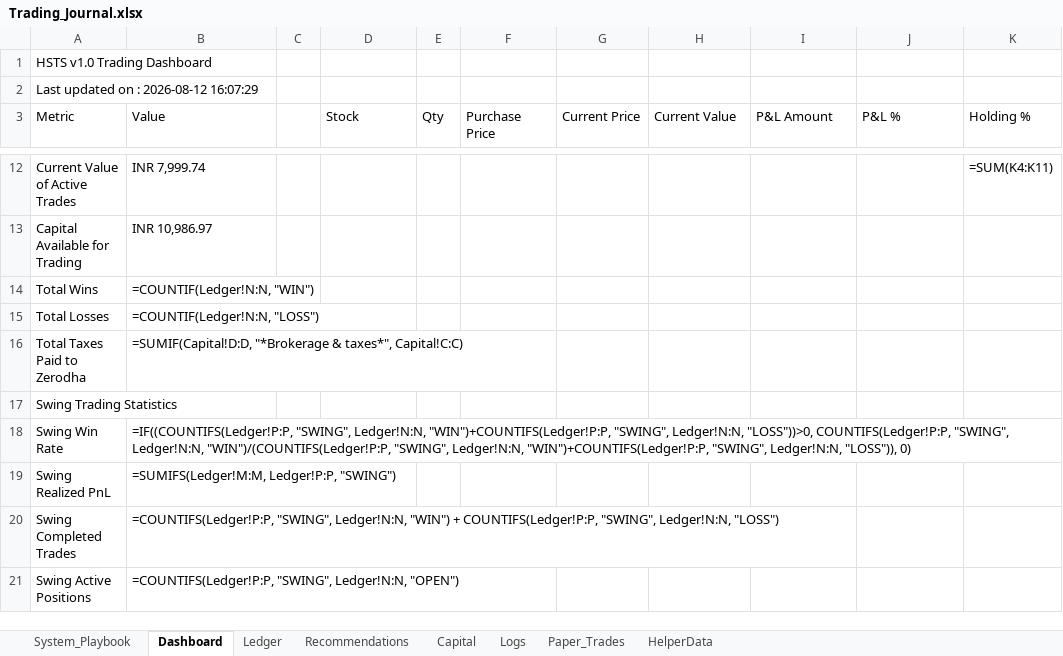
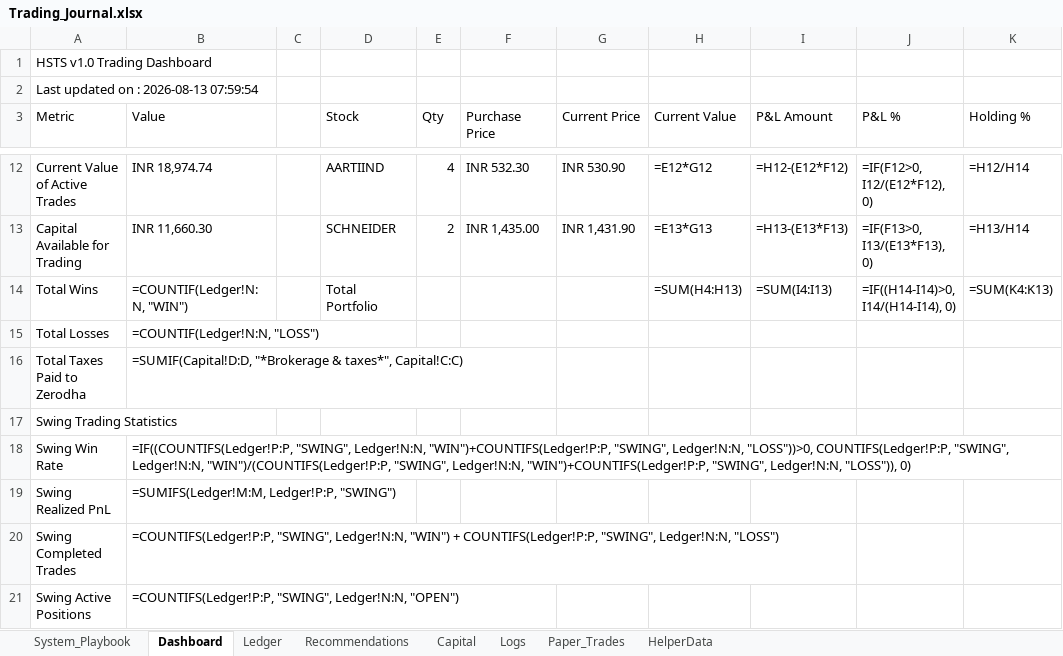
Before and after one commit to SyedTousifMasood/HalaalTrading, an Excel workbook: Trading_Journal.xlsx, sheet Dashboard, drawn as a sheet; only a part is shown, gaps mark what is left out; values as stored, in another font and other column widths than the file's, no cell formats; formulas without a stored value are shown as written; charts and pictures not drawn; the diff covers the shown part only; the diff names each change by its address in the sheet, - before the commit and + after, or states it on an @@ line.

```diff
--- a/Trading_Journal.xlsx (sheet Dashboard)
+++ b/Trading_Journal.xlsx (sheet Dashboard)
-A2 (Metric): Last updated on : 2026-08-12 16:07:29
+A2 (Metric): Last updated on : 2026-08-13 07:59:54
-B12 (Value): INR 7,999.74
+B12 (Value): INR 18,974.74
-D12 (Stock): (empty)
+D12 (Stock): AARTIIND
-E12 (Qty): (empty)
+E12 (Qty): 4
-F12 (Purchase Price): (empty)
+F12 (Purchase Price): INR 532.30
-G12 (Current Price): (empty)
+G12 (Current Price): INR 530.90
-H12 (Current Value): (empty)
+H12 (Current Value): =E12*G12
-I12 (P&L Amount): (empty)
+I12 (P&L Amount): =H12-(E12*F12)
-J12 (P&L %): (empty)
+J12 (P&L %): =IF(F12>0, I12/(E12*F12), 0)
-K12 (Holding %): =SUM(K4:K11)
+K12 (Holding %): =H12/H14
-B13 (Value): INR 10,986.97
+B13 (Value): INR 11,660.30
-D13 (Stock): (empty)
+D13 (Stock): SCHNEIDER
-E13 (Qty): (empty)
+E13 (Qty): 2
-F13 (Purchase Price): (empty)
+F13 (Purchase Price): INR 1,435.00
-G13 (Current Price): (empty)
+G13 (Current Price): INR 1,431.90
-H13 (Current Value): (empty)
+H13 (Current Value): =E13*G13
-I13 (P&L Amount): (empty)
+I13 (P&L Amount): =H13-(E13*F13)
-J13 (P&L %): (empty)
+J13 (P&L %): =IF(F13>0, I13/(E13*F13), 0)
-K13 (Holding %): (empty)
+K13 (Holding %): =H13/H14
-D14 (Stock): (empty)
+D14 (Stock): Total Portfolio
-H14 (Current Value): (empty)
+H14 (Current Value): =SUM(H4:H13)
-I14 (P&L Amount): (empty)
+I14 (P&L Amount): =SUM(I4:I13)
-J14 (P&L %): (empty)
+J14 (P&L %): =IF((H14-I14)>0, I14/(H14-I14), 0)
-K14 (Holding %): (empty)
+K14 (Holding %): =SUM(K4:K13)
```
Also changed, not shown: 33 edited cells elsewhere in this sheet, sheet Ledger, sheet Logs, cell formats, charts or pictures, 4 other files.
